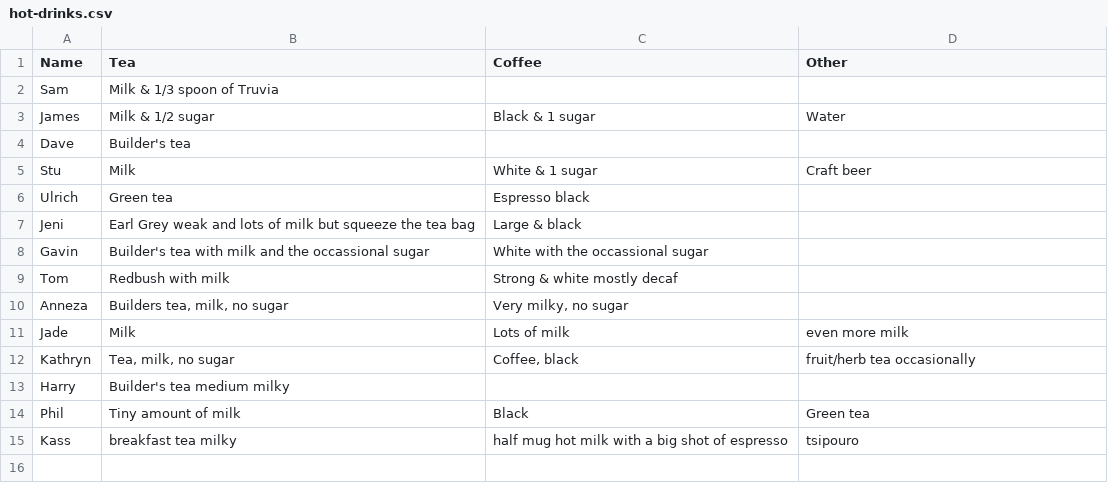
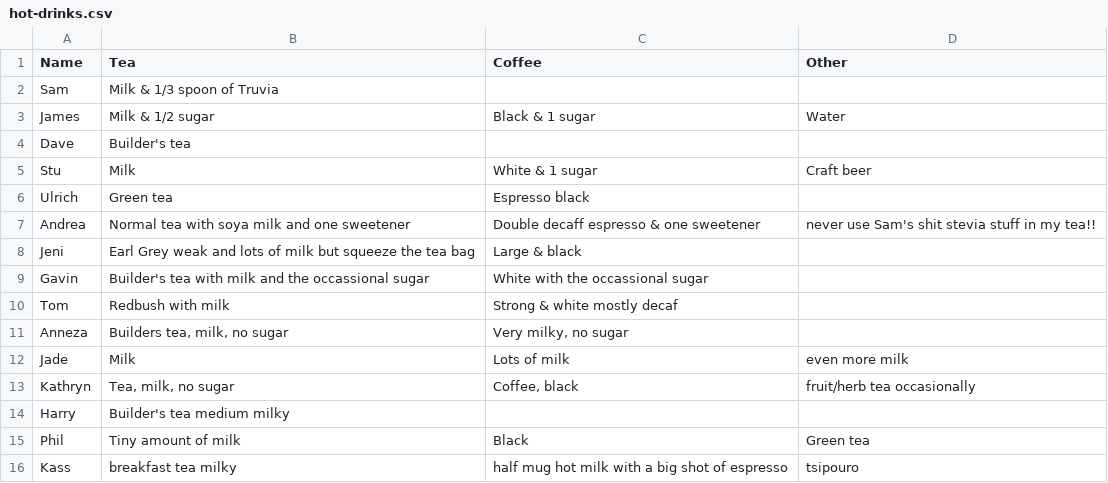
Before and after one commit to theodi/hot-drinks, a CSV file: hot-drinks.csv, drawn as a sheet; the diff names each change by its address in the sheet, - before the commit and + after, or states it on an @@ line.

Commit message:
Andrea prefs

```diff
--- a/hot-drinks.csv
+++ b/hot-drinks.csv
+row 7: Andrea | Normal tea with soya milk and one sweetener | Double decaff espresso & one sweetener | never use Sam's shit stevia stuff in my tea!!
```
